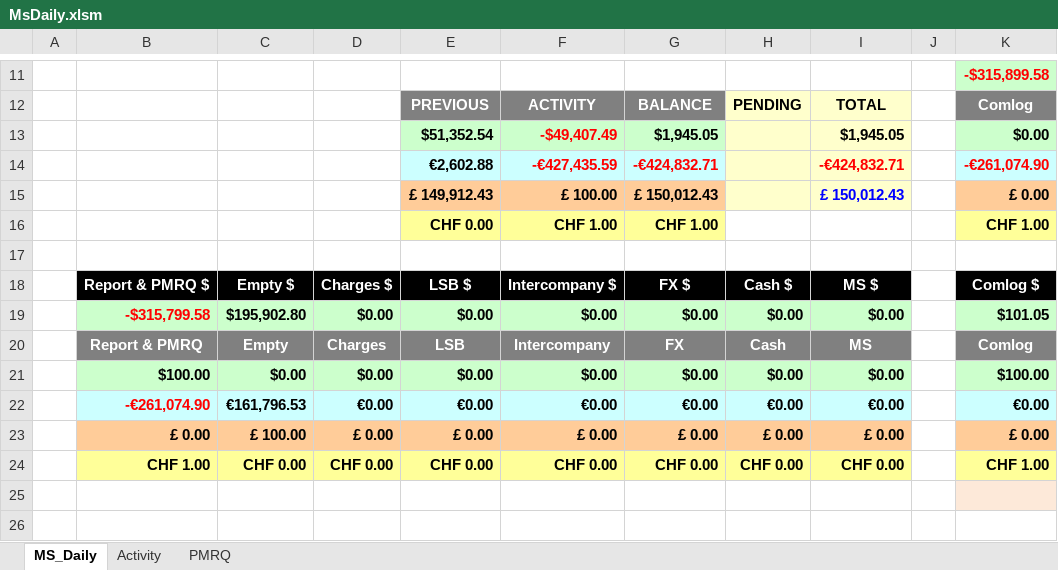
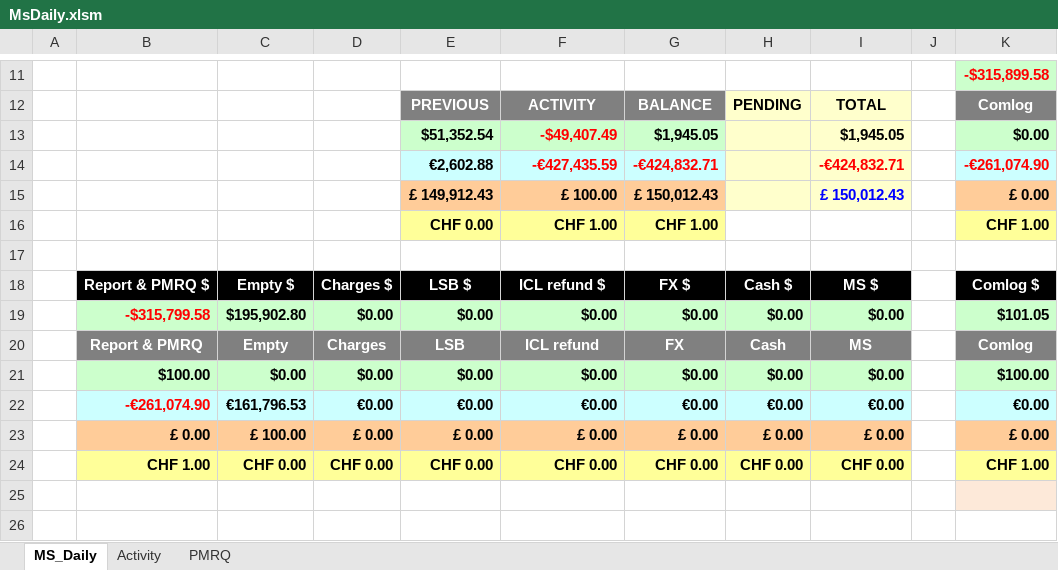
Before and after one commit to try1975/Comlog, an Excel workbook: ComLog.WinForms/Macro/MsDaily.xlsm, sheet MS_Daily, drawn as a sheet; only a part is shown, gaps mark what is left out; values as stored, in another font and other column widths than the file's, no borders; charts and pictures and conditional formats and table styles not drawn; the diff names each change by its address in the sheet, - before the commit and + after, or states it on an @@ line.

Commit message:
Intercompany change  to ICL refund

```diff
--- a/ComLog.WinForms/Macro/MsDaily.xlsm (sheet MS_Daily)
+++ b/ComLog.WinForms/Macro/MsDaily.xlsm (sheet MS_Daily)
-F18 (ACTIVITY): Intercompany $
+F18 (ACTIVITY): ICL refund $
-F20 (ACTIVITY): Intercompany
+F20 (ACTIVITY): ICL refund
```
